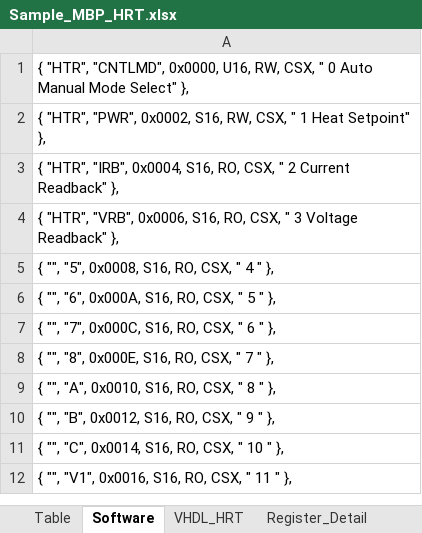
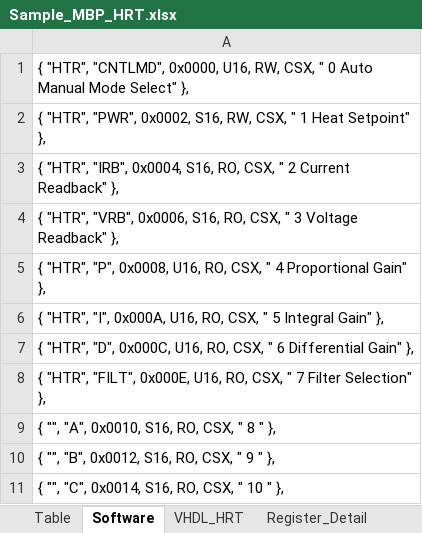
Before and after one commit to latshaw/EES_REPO_CTRL, an Excel workbook: LLRF3_HTR/Sample_MBP_HRT.xlsx, sheet Software, drawn as a sheet; only a part is shown; the shorter side is filled out with more unchanged rows; values as stored, in another font and other column widths than the file's, no borders; the diff names each change by its address in the sheet, - before the commit and + after, or states it on an @@ line.

Commit message:
Added filter block and removed excess comments.

```diff
--- a/LLRF3_HTR/Sample_MBP_HRT.xlsx (sheet Software)
+++ b/LLRF3_HTR/Sample_MBP_HRT.xlsx (sheet Software)
-A5: { "", "5", 0x0008, S16, RO, CSX, " 4 " },
+A5: { "HTR", "P", 0x0008, U16, RO, CSX, " 4 Proportional Gain" },
-A6: { "", "6", 0x000A, S16, RO, CSX, " 5 " },
+A6: { "HTR", "I", 0x000A, U16, RO, CSX, " 5 Integral Gain" },
-A7: { "", "7", 0x000C, S16, RO, CSX, " 6 " },
+A7: { "HTR", "D", 0x000C, U16, RO, CSX, " 6 Differential Gain" },
-A8: { "", "8", 0x000E, S16, RO, CSX, " 7 " },
+A8: { "HTR", "FILT", 0x000E, U16, RO, CSX, " 7 Filter Selection" },
```
Also changed, not shown: sheet Table, 22 other files.
